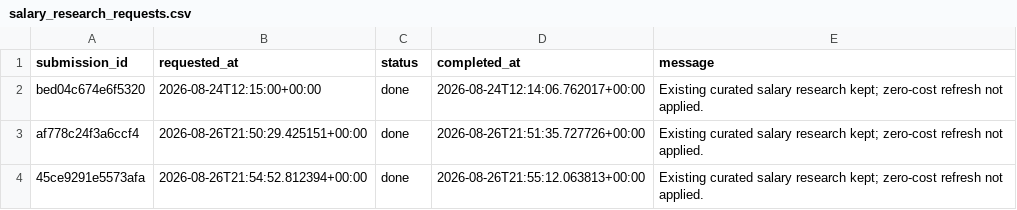
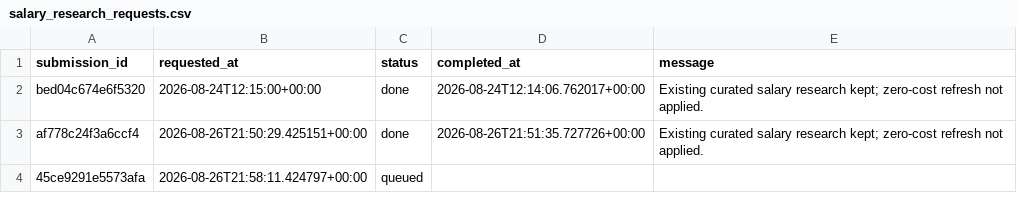
Before and after one commit to ORosa10/ProfessionalDashboard, a CSV file: data/salary_research_requests.csv, drawn as a sheet.

Commit message:
Queue zero-cost salary research

```diff
--- a/data/salary_research_requests.csv
+++ b/data/salary_research_requests.csv
@@ -3,2 +3,2 @@ bed04c674e6f5320,2026-08-24T12:15:00+00:00,done,2026-08-24T12:14:06.762017+00:00
 af778c24f3a6ccf4,2026-08-26T21:50:29.425151+00:00,done,2026-08-26T21:51:35.727726+00:00,Existing curated salary research kept; zero-cost refresh not applied.
-45ce9291e5573afa,2026-08-26T21:54:52.812394+00:00,done,2026-08-26T21:55:12.063813+00:00,Existing curated salary research kept; zero-cost refresh not applied.
+45ce9291e5573afa,2026-08-26T21:58:11.424797+00:00,queued,,
```
